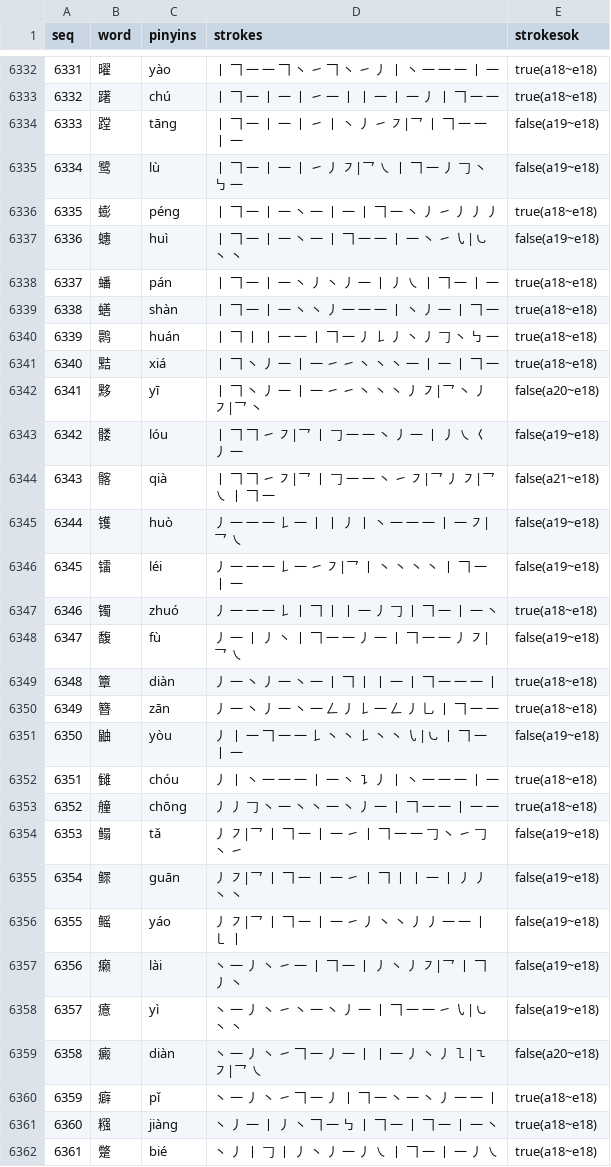
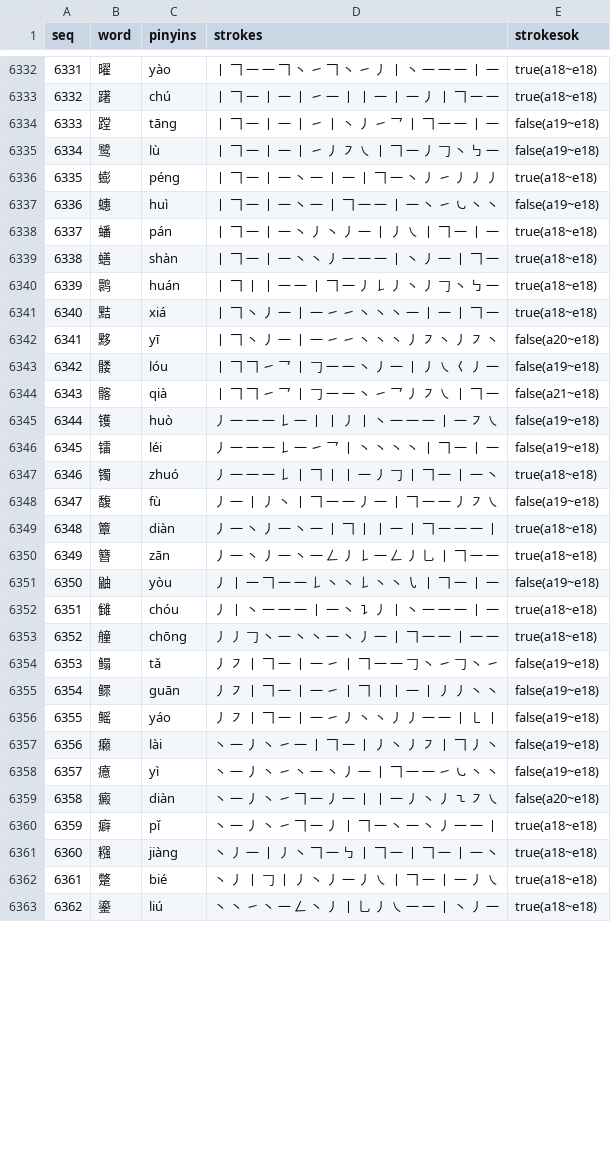
Before and after one commit to moreadgroup/moread-cloud-data, a CSV file: src/main/resources/chinese/cnchar.csv, drawn as a sheet; only a part is shown, gaps mark what is left out; the shorter side is filled out with more unchanged rows; the diff covers the shown part only.

Commit message:
cnword stroke fix

```diff
--- a/src/main/resources/chinese/cnchar.csv
+++ b/src/main/resources/chinese/cnchar.csv
@@ -6333,6 +6333,6 @@ seq,word,pinyins,strokes,strokesok
 6332,躇,chú,丨 𠃍 一 丨 一 丨 ㇀ 一 丨 丨 一 丨 一 丿 丨 𠃍 一 一,true(a18~e18)
-6333,蹚,tāng,丨 𠃍 一 丨 一 丨 ㇀ 丨 丶 丿 ㇀ ㇇|乛 丨 𠃍 一 一 丨 一,false(a19~e18)
-6334,鹭,lù,丨 𠃍 一 丨 一 丨 ㇀ 丿 ㇇|乛 ㇏ 丨 𠃍 一 丿 𠃌 丶 ㇉ 一,false(a19~e18)
+6333,蹚,tāng,丨 𠃍 一 丨 一 丨 ㇀ 丨 丶 丿 ㇀ 乛 丨 𠃍 一 一 丨 一,false(a19~e18)
+6334,鹭,lù,丨 𠃍 一 丨 一 丨 ㇀ 丿 ㇇ ㇏ 丨 𠃍 一 丿 𠃌 丶 ㇉ 一,false(a19~e18)
 6335,蟛,péng,丨 𠃍 一 丨 一 丶 一 丨 一 丨 𠃍 一 丶 丿 ㇀ 丿 丿 丿,true(a18~e18)
-6336,蟪,huì,丨 𠃍 一 丨 一 丶 一 丨 𠃍 一 一 丨 一 丶 ㇀ ㇂|㇃ 丶 丶,false(a19~e18)
+6336,蟪,huì,丨 𠃍 一 丨 一 丶 一 丨 𠃍 一 一 丨 一 丶 ㇀ ㇃ 丶 丶,false(a19~e18)
 6337,蟠,pán,丨 𠃍 一 丨 一 丶 丿 丶 丿 一 丨 丿 ㇏ 丨 𠃍 一 丨 一,true(a18~e18)
@@ -6341,20 +6341,20 @@ seq,word,pinyins,strokes,strokesok
 6340,黠,xiá,丨 𠃍 丶 丿 一 丨 一 ㇀ ㇀ 丶 丶 丶 一 丨 一 丨 𠃍 一,true(a18~e18)
-6341,黟,yī,丨 𠃍 丶 丿 一 丨 一 ㇀ ㇀ 丶 丶 丶 丿 ㇇|乛 丶 丿 ㇇|乛 丶,false(a20~e18)
-6342,髅,lóu,丨 𠃍 𠃍 ㇀ ㇇|乛 丨 𠃌 一 一 丶 丿 一 丨 丿 ㇏ 𡿨 丿 一,false(a19~e18)
-6343,髂,qià,丨 𠃍 𠃍 ㇀ ㇇|乛 丨 𠃌 一 一 丶 ㇀ ㇇|乛 丿 ㇇|乛 ㇏ 丨 𠃍 一,false(a21~e18)
-6344,镬,huò,丿 一 一 一 𠄌 一 丨 丨 丿 丨 丶 一 一 一 丨 一 ㇇|乛 ㇏,false(a19~e18)
-6345,镭,léi,丿 一 一 一 𠄌 一 ㇀ ㇇|乛 丨 丶 丶 丶 丶 丨 𠃍 一 丨 一,false(a19~e18)
+6341,黟,yī,丨 𠃍 丶 丿 一 丨 一 ㇀ ㇀ 丶 丶 丶 丿 ㇇ 丶 丿 ㇇ 丶,false(a20~e18)
+6342,髅,lóu,丨 𠃍 𠃍 ㇀ 乛 丨 𠃌 一 一 丶 丿 一 丨 丿 ㇏ 𡿨 丿 一,false(a19~e18)
+6343,髂,qià,丨 𠃍 𠃍 ㇀ 乛 丨 𠃌 一 一 丶 ㇀ 乛 丿 ㇇ ㇏ 丨 𠃍 一,false(a21~e18)
+6344,镬,huò,丿 一 一 一 𠄌 一 丨 丨 丿 丨 丶 一 一 一 丨 一 ㇇ ㇏,false(a19~e18)
+6345,镭,léi,丿 一 一 一 𠄌 一 ㇀ 乛 丨 丶 丶 丶 丶 丨 𠃍 一 丨 一,false(a19~e18)
 6346,镯,zhuó,丿 一 一 一 𠄌 丨 𠃍 丨 丨 一 丿 𠃌 丨 𠃍 一 丨 一 丶,true(a18~e18)
-6347,馥,fù,丿 一 丨 丿 丶 丨 𠃍 一 一 丿 一 丨 𠃍 一 一 丿 ㇇|乛 ㇏,false(a19~e18)
+6347,馥,fù,丿 一 丨 丿 丶 丨 𠃍 一 一 丿 一 丨 𠃍 一 一 丿 ㇇ ㇏,false(a19~e18)
 6348,簟,diàn,丿 一 丶 丿 一 丶 一 丨 𠃍 丨 丨 一 丨 𠃍 一 一 一 丨,true(a18~e18)
 6349,簪,zān,丿 一 丶 丿 一 丶 一 𠃋 丿 𠄌 一 𠃋 丿 乚 丨 𠃍 一 一,true(a18~e18)
-6350,鼬,yòu,丿 丨 一 𠃍 一 一 𠄌 丶 丶 𠄌 丶 丶 ㇂|㇃ 丨 𠃍 一 丨 一,false(a19~e18)
+6350,鼬,yòu,丿 丨 一 𠃍 一 一 𠄌 丶 丶 𠄌 丶 丶 ㇂ 丨 𠃍 一 丨 一,false(a19~e18)
 6351,雠,chóu,丿 丨 丶 一 一 一 丨 一 丶 ㇊ 丿 丨 丶 一 一 一 丨 一,true(a18~e18)
 6352,艟,chōng,丿 丿 𠃌 丶 一 丶 丶 一 丶 丿 一 丨 𠃍 一 一 丨 一 一,true(a18~e18)
-6353,鳎,tǎ,丿 ㇇|乛 丨 𠃍 一 丨 一 ㇀ 丨 𠃍 一 一 𠃌 丶 ㇀ 𠃌 丶 ㇀,false(a19~e18)
-6354,鳏,guān,丿 ㇇|乛 丨 𠃍 一 丨 一 ㇀ 丨 𠃍 丨 丨 一 丨 丿 丿 丶 丶,false(a19~e18)
-6355,鳐,yáo,丿 ㇇|乛 丨 𠃍 一 丨 一 ㇀ 丿 丶 丶 丿 丿 一 一 丨 ㇄ 丨,false(a19~e18)
-6356,癞,lài,丶 一 丿 丶 ㇀ 一 丨 𠃍 一 丨 丿 丶 丿 ㇇|乛 丨 𠃍 丿 丶,false(a19~e18)
-6357,癔,yì,丶 一 丿 丶 ㇀ 丶 一 丶 丿 一 丨 𠃍 一 一 ㇀ ㇂|㇃ 丶 丶,false(a19~e18)
-6358,癜,diàn,丶 一 丿 丶 ㇀ 𠃍 一 丿 一 丨 丨 一 丿 丶 丿 ㇅|㇍ ㇇|乛 ㇏,false(a20~e18)
+6353,鳎,tǎ,丿 ㇇ 丨 𠃍 一 丨 一 ㇀ 丨 𠃍 一 一 𠃌 丶 ㇀ 𠃌 丶 ㇀,false(a19~e18)
+6354,鳏,guān,丿 ㇇ 丨 𠃍 一 丨 一 ㇀ 丨 𠃍 丨 丨 一 丨 丿 丿 丶 丶,false(a19~e18)
+6355,鳐,yáo,丿 ㇇ 丨 𠃍 一 丨 一 ㇀ 丿 丶 丶 丿 丿 一 一 丨 ㇄ 丨,false(a19~e18)
+6356,癞,lài,丶 一 丿 丶 ㇀ 一 丨 𠃍 一 丨 丿 丶 丿 ㇇ 丨 𠃍 丿 丶,false(a19~e18)
+6357,癔,yì,丶 一 丿 丶 ㇀ 丶 一 丶 丿 一 丨 𠃍 一 一 ㇀ ㇃ 丶 丶,false(a19~e18)
+6358,癜,diàn,丶 一 丿 丶 ㇀ 𠃍 一 丿 一 丨 丨 一 丿 丶 丿 ㇍ ㇇ ㇏,false(a20~e18)
 6359,癖,pǐ,丶 一 丿 丶 ㇀ 𠃍 一 丿 丨 𠃍 一 丶 一 丶 丿 一 一 丨,true(a18~e18)
```
Also changed, not shown: 119 edited cells elsewhere in this file.
